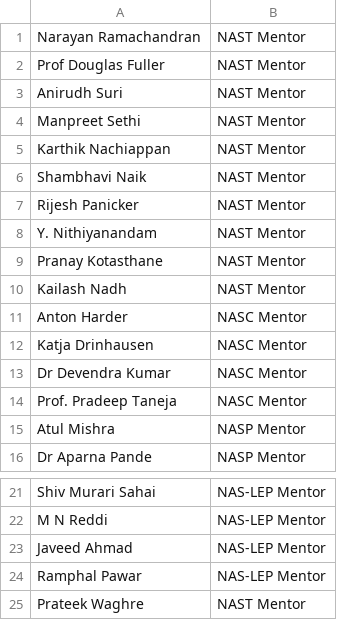
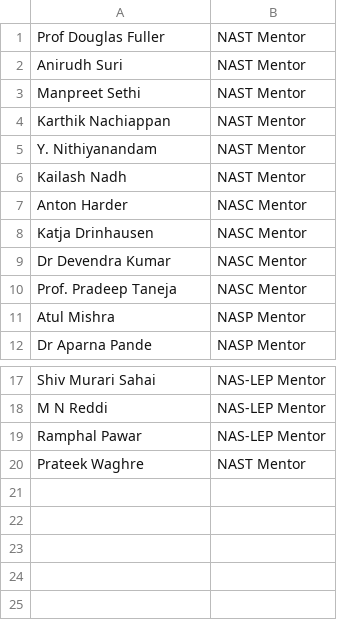
Before and after one commit to saurabhtodi-coder/nas-conference, a CSV file: bios/mentor-list copy.csv, drawn as a sheet; only a part is shown, gaps mark what is left out; the diff names each change by its address in the sheet, - before the commit and + after, or states it on an @@ line.

Commit message:
Remove duplicate Takshashila staff from mentor lists - keep only in Takshashila Team section

```diff
--- a/bios/mentor-list copy.csv
+++ b/bios/mentor-list copy.csv
-row 1: Narayan Ramachandran | NAST Mentor
-row 6: Shambhavi Naik | NAST Mentor
-row 7: Rijesh Panicker | NAST Mentor
-row 9: Pranay Kotasthane | NAST Mentor
-row 23: Javeed Ahmad | NAS-LEP Mentor
```
Also changed, not shown: 2 other files.
